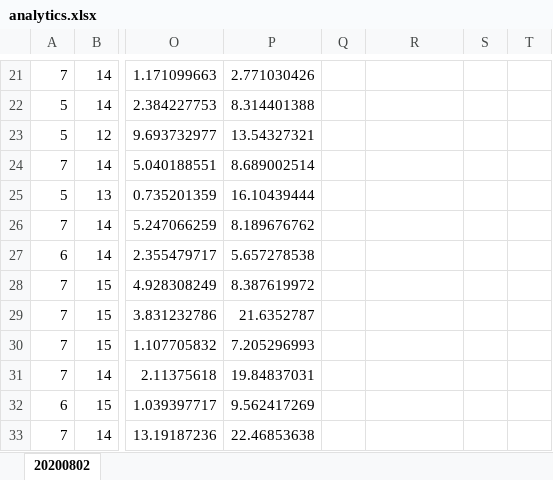
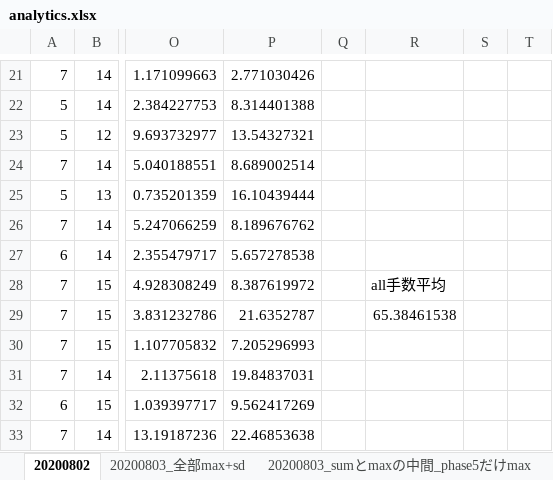
Before and after one commit to Nyanyan/Solvour, an Excel workbook: 4x4x4solver_v4/analytics.xlsx, sheet 20200802, drawn as a sheet; only a part is shown, gaps mark what is left out; values as stored, in another font and other column widths than the file's, no borders; charts and pictures not drawn; the diff names each change by its address in the sheet, - before the commit and + after, or states it on an @@ line.

```diff
--- a/4x4x4solver_v4/analytics.xlsx (sheet 20200802)
+++ b/4x4x4solver_v4/analytics.xlsx (sheet 20200802)
+sheet tab: 20200803_全部max+sd
+sheet tab: 20200803_sumとmaxの中間_phase5だけmax
-R28: (empty)
+R28: all手数平均
-R29: (empty)
+R29: 65.38461538
```
Also changed, not shown: charts or pictures, 3 other files.
